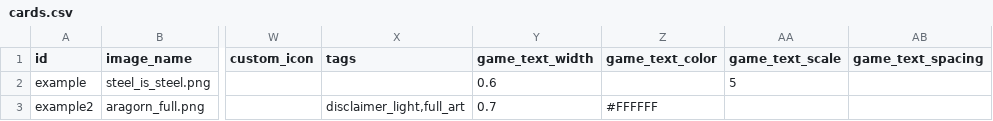
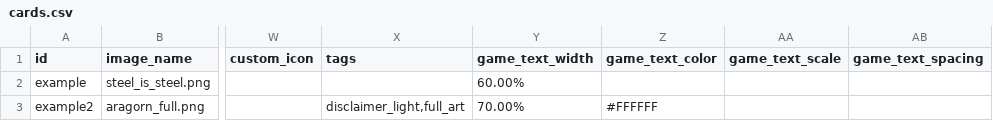
Before and after one commit to PlayersCouncil/LotR-TCG_card_generator, a CSV file: cards.csv, drawn as a sheet; only a part is shown, gaps mark what is left out; the diff names each change by its address in the sheet, - before the commit and + after, or states it on an @@ line.

Commit message:
Fixed faulty game text width formatting in the examples

```diff
--- a/cards.csv
+++ b/cards.csv
-Y2 (game_text_width): 0.6
+Y2 (game_text_width): 60.00%
-AA2 (game_text_scale): 5
+AA2 (game_text_scale): (empty)
-Y3 (game_text_width): 0.7
+Y3 (game_text_width): 70.00%
```
Also changed, not shown: 1 other file.
